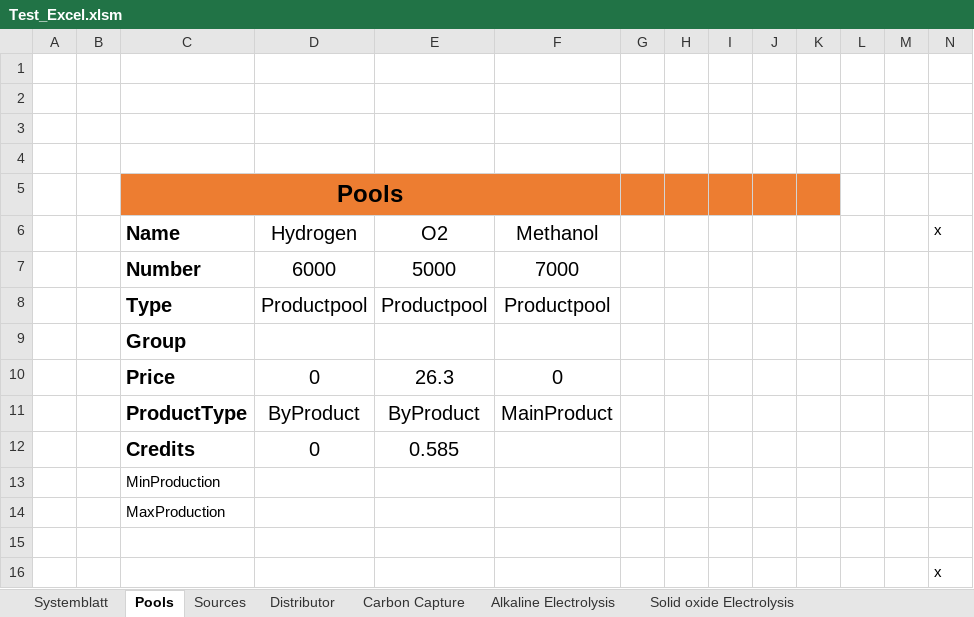
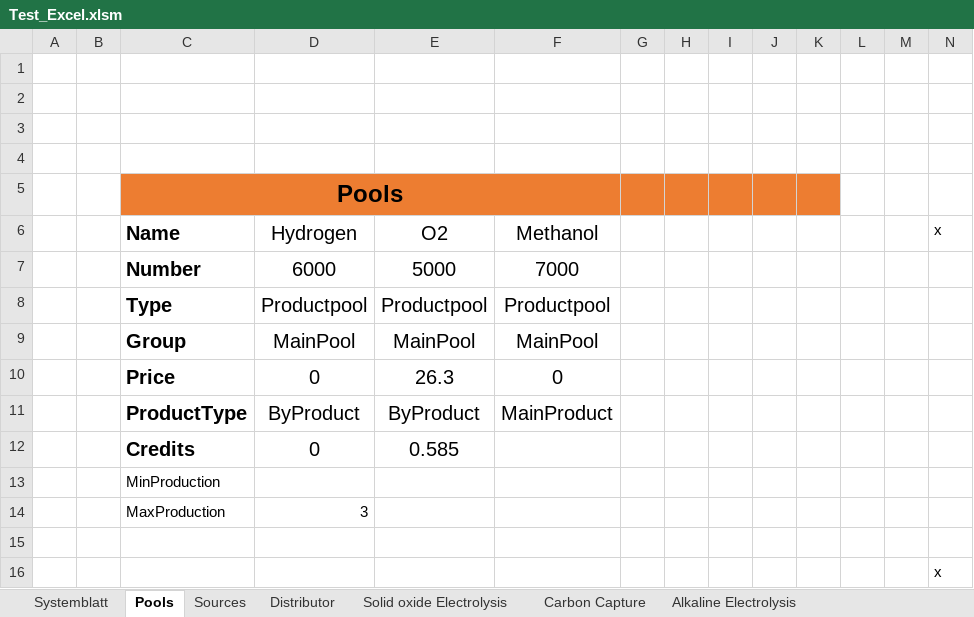
Before and after one commit to PKenkel/OUTDOOR, an Excel workbook: examples/Test_Excel.xlsm, sheet Pools, drawn as a sheet; values as stored, in another font and other column widths than the file's, no borders; removed rows and columns are numbered as before the commit, all else as after; the diff names each change by its address in the sheet, - before the commit and + after, or states it on an @@ line.

```diff
--- a/examples/Test_Excel.xlsm (sheet Pools)
+++ b/examples/Test_Excel.xlsm (sheet Pools)
@@ sheet tab order changed: Systemblatt | Pools | Sources | Distributor | Solid oxide Electrolysis | Carbon Capture | Alkaline Electrolysis @@
-row 9:  |  | Group
+row 9:  |  | Group | MainPool | MainPool | MainPool
-D14: (empty)
+D14: 3
```
Also changed, not shown: sheet Methanol Synthesis, sheet Systemblatt, sheet Hydrogen compressor, sheet Solid oxide Electrolysis, sheet Combustion furnace, sheet Distributor, 2 more sheets, 1 other file.
